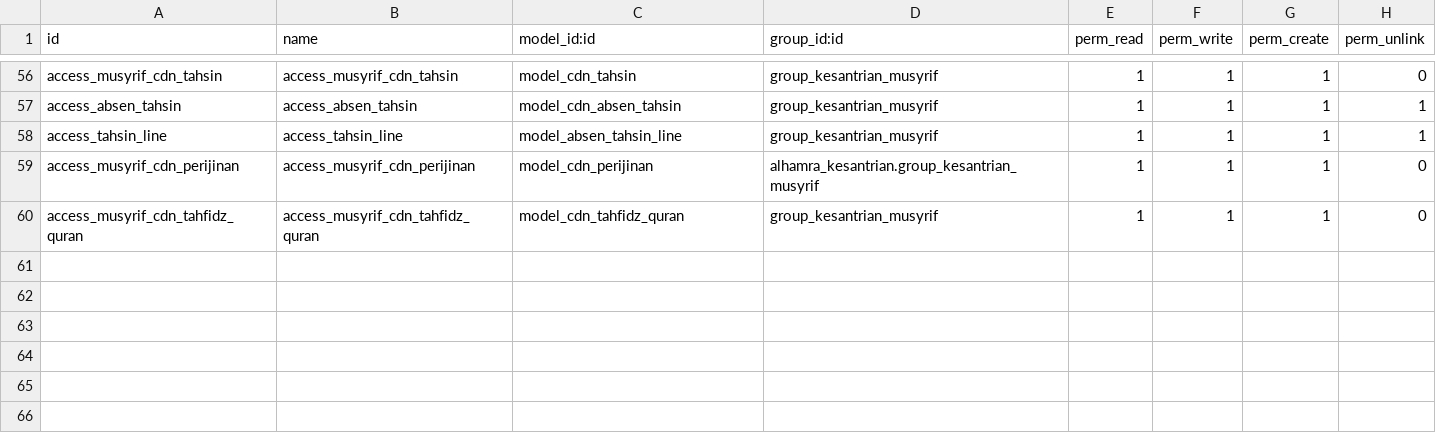
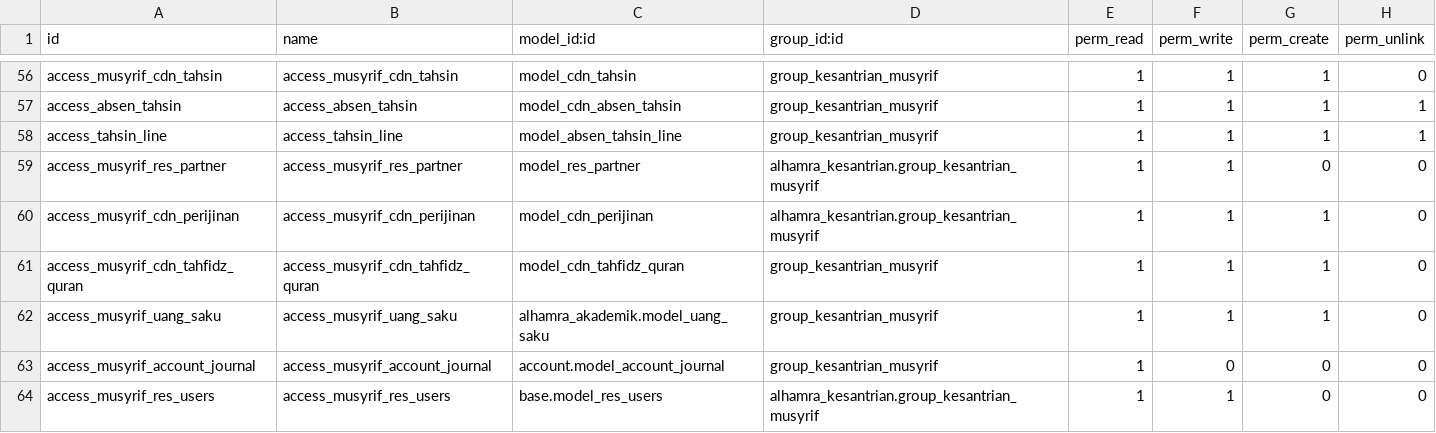
Before and after one commit to abufikrims/alhamra_kesantrian, a CSV file: security/ir.model.access.csv, drawn as a sheet; only a part is shown, gaps mark what is left out.

```diff
--- a/security/ir.model.access.csv
+++ b/security/ir.model.access.csv
@@ -58,3 +58,7 @@ access_absen_tahsin,access_absen_tahsin,model_cdn_absen_tahsin,group_kesantrian_
 access_tahsin_line,access_tahsin_line,model_absen_tahsin_line,group_kesantrian_musyrif,1,1,1,1
+access_musyrif_res_partner,access_musyrif_res_partner,model_res_partner,alhamra_kesantrian.group_kesantrian_musyrif,1,1,0,0
 access_musyrif_cdn_perijinan,access_musyrif_cdn_perijinan,model_cdn_perijinan,alhamra_kesantrian.group_kesantrian_musyrif,1,1,1,0
 access_musyrif_cdn_tahfidz_quran,access_musyrif_cdn_tahfidz_quran,model_cdn_tahfidz_quran,group_kesantrian_musyrif,1,1,1,0
+access_musyrif_uang_saku,access_musyrif_uang_saku,alhamra_akademik.model_uang_saku,group_kesantrian_musyrif,1,1,1,0
+access_musyrif_account_journal,access_musyrif_account_journal,account.model_account_journal,group_kesantrian_musyrif,1,0,0,0
+access_musyrif_res_users,access_musyrif_res_users,base.model_res_users,alhamra_kesantrian.group_kesantrian_musyrif,1,1,0,0
```
Also changed, not shown: 1 other file.
